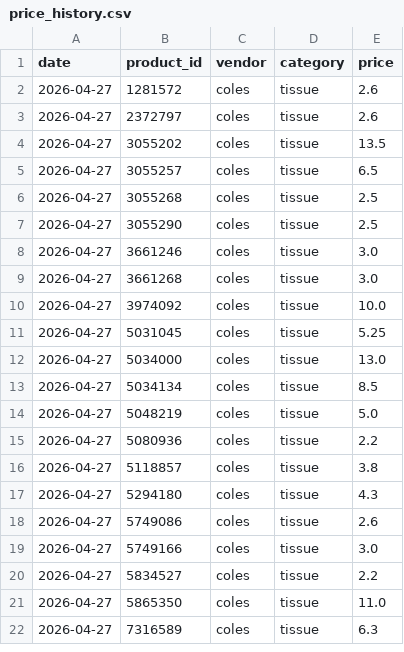
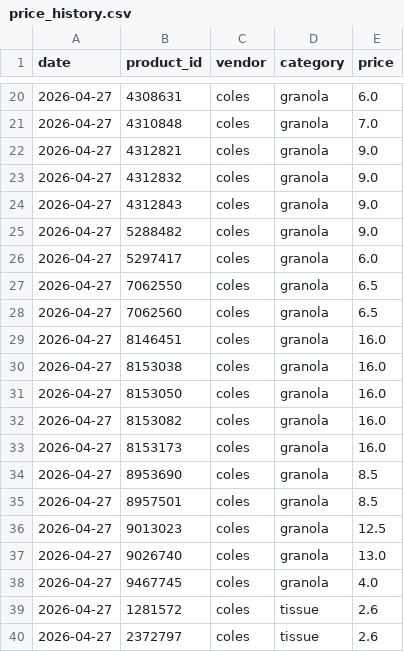
Before and after one commit to jyin1003/price-bot, a CSV file: data/price_history.csv, drawn as a sheet; only a part is shown, gaps mark what is left out; the shorter side is filled out with more unchanged rows; the diff covers the shown part only; the diff names each change by its address in the sheet, - before the commit and + after, or states it on an @@ line.

Commit message:
add product id search for coles

```diff
--- a/data/price_history.csv
+++ b/data/price_history.csv
+row 20: 2026-04-27 | 4308631 | coles | granola | 6.0
+row 21: 2026-04-27 | 4310848 | coles | granola | 7.0
+row 22: 2026-04-27 | 4312821 | coles | granola | 9.0
+row 23: 2026-04-27 | 4312832 | coles | granola | 9.0
+row 24: 2026-04-27 | 4312843 | coles | granola | 9.0
+row 25: 2026-04-27 | 5288482 | coles | granola | 9.0
+row 26: 2026-04-27 | 5297417 | coles | granola | 6.0
+row 27: 2026-04-27 | 7062550 | coles | granola | 6.5
+row 28: 2026-04-27 | 7062560 | coles | granola | 6.5
+row 29: 2026-04-27 | 8146451 | coles | granola | 16.0
+row 30: 2026-04-27 | 8153038 | coles | granola | 16.0
+row 31: 2026-04-27 | 8153050 | coles | granola | 16.0
+row 32: 2026-04-27 | 8153082 | coles | granola | 16.0
+row 33: 2026-04-27 | 8153173 | coles | granola | 16.0
+row 34: 2026-04-27 | 8953690 | coles | granola | 8.5
+row 35: 2026-04-27 | 8957501 | coles | granola | 8.5
+row 36: 2026-04-27 | 9013023 | coles | granola | 12.5
+row 37: 2026-04-27 | 9026740 | coles | granola | 13.0
+row 38: 2026-04-27 | 9467745 | coles | granola | 4.0
```
Also changed, not shown: 18 added rows elsewhere in this file, 2 other files.
